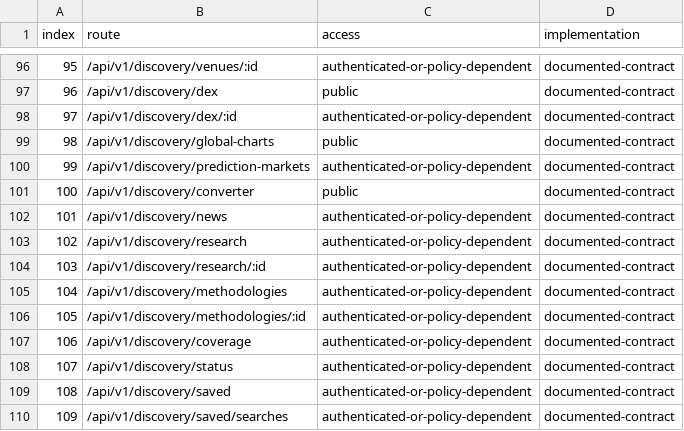
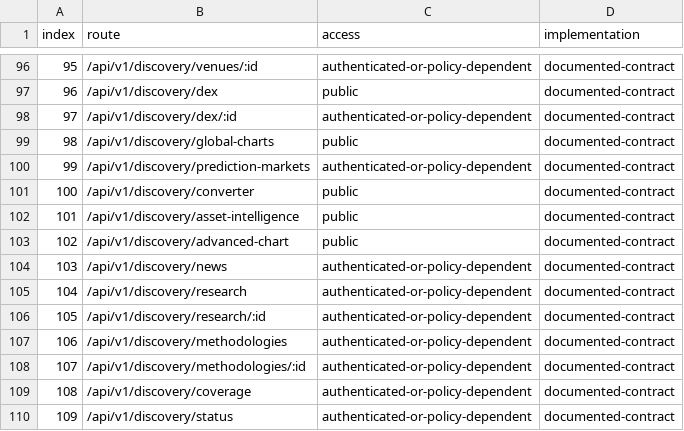
Before and after one commit to hemangsah/qelly-intelligence, a CSV file: artifacts/QELLY_API_INVENTORY.csv, drawn as a sheet; only a part is shown, gaps mark what is left out; the shorter side is filled out with more unchanged rows; addresses are those after the commit; the diff names each change by its address in the sheet, - before the commit and + after, or states it on an @@ line.

Commit message:
Upgrade Advanced Chart Studio

```diff
--- a/artifacts/QELLY_API_INVENTORY.csv
+++ b/artifacts/QELLY_API_INVENTORY.csv
+row 102: 101 | /api/v1/discovery/asset-intelligence | public | documented-contract
+row 103: 102 | /api/v1/discovery/advanced-chart | public | documented-contract
@@ column A (index) renumbered from row 104 down @@
```
Also changed, not shown: artifacts/QELLY_ROUTE_INVENTORY.csv, 25 other files.
